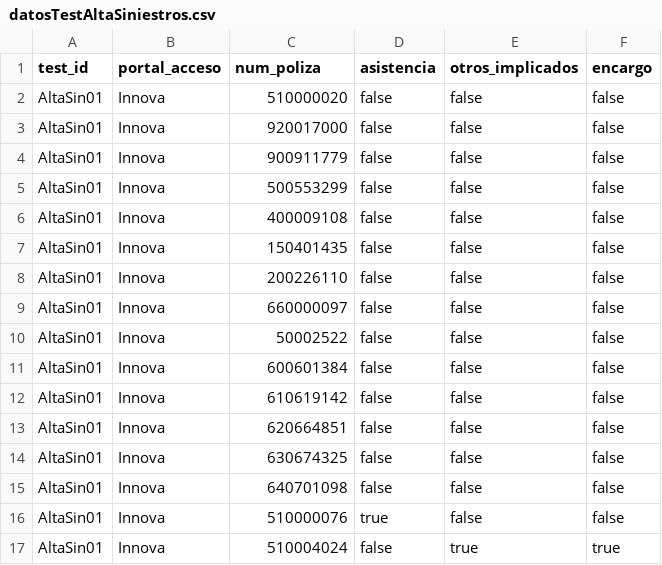
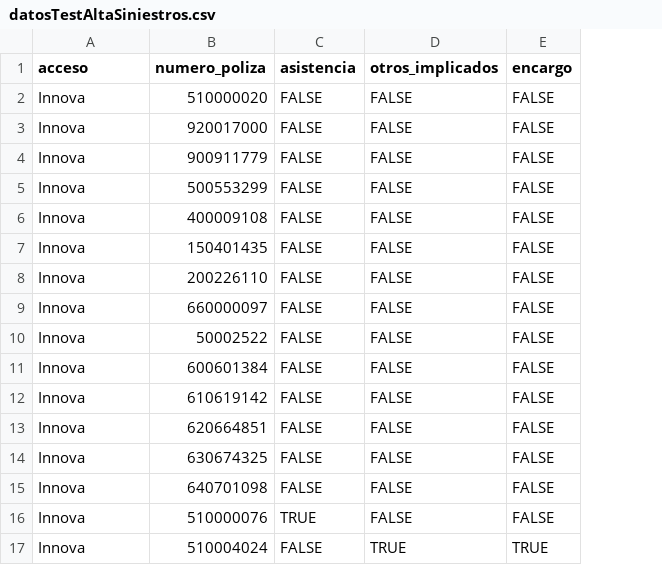
Before and after one commit to LinaMariaCM/automation-mdp, a CSV file: resources/datosTestAltaSiniestros.csv, drawn as a sheet; removed rows and columns are numbered as before the commit, all else as after; the diff names each change by its address in the sheet, - before the commit and + after, or states it on an @@ line.

Commit message:
creación de SiniestroTest3
Se ha establecido SiniestrosTest3 como prueba recurrente que cambia los datos de entrada en cada iteración

```diff
--- a/resources/datosTestAltaSiniestros.csv
+++ b/resources/datosTestAltaSiniestros.csv
-column A (test_id), rows 2-17: all AltaSin01
-A1: portal_acceso
+A1: acceso
-B1: num_poliza
+B1: numero_poliza
-C2:C15 (asistencia): false
+C2:C15 (asistencia): FALSE
-D2:D16 (otros_implicados): false
+D2:D16 (otros_implicados): FALSE
-E2:E16 (encargo): false
+E2:E16 (encargo): FALSE
-C16 (asistencia): true
+C16 (asistencia): TRUE
-C17 (asistencia): false
+C17 (asistencia): FALSE
-D17 (otros_implicados): true
+D17 (otros_implicados): TRUE
-E17 (encargo): true
+E17 (encargo): TRUE
```
Also changed, not shown: 4 other files.
